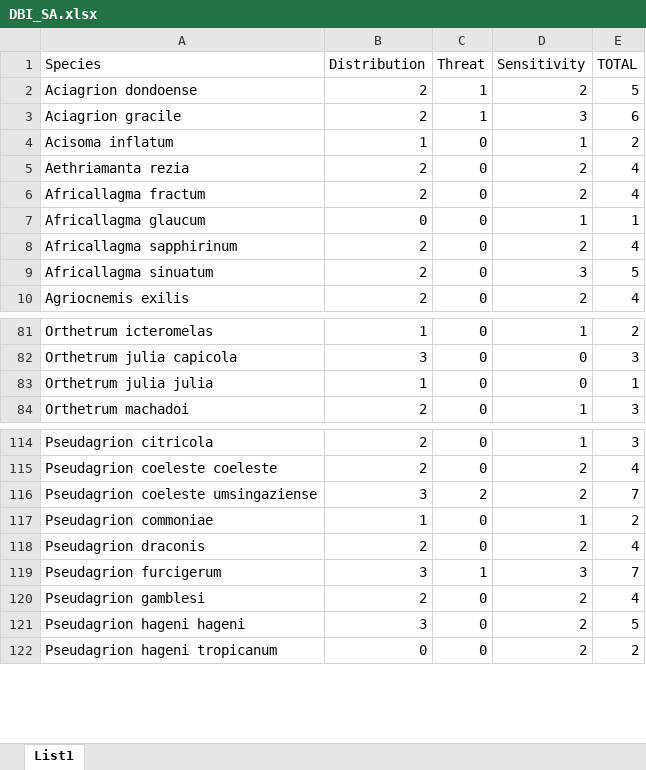
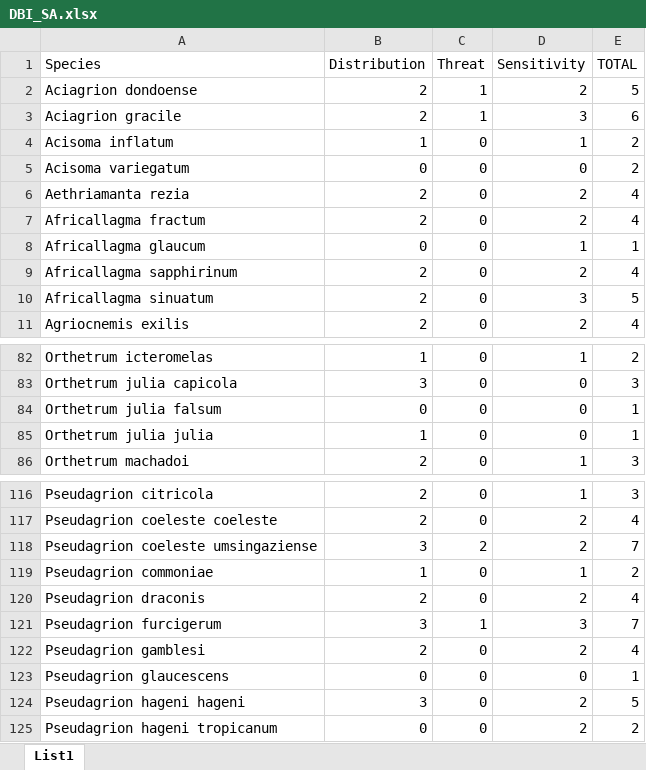
Before and after one commit to VeronikaPrielozna/dragDBI, an Excel workbook: data-raw/DBI_SA.xlsx, sheet List1, drawn as a sheet; only a part is shown, gaps mark what is left out; values as stored, in another font and other column widths than the file's, no borders; the diff names each change by its address in the sheet, - before the commit and + after, or states it on an @@ line.

Commit message:
6.11.

```diff
--- a/data-raw/DBI_SA.xlsx (sheet List1)
+++ b/data-raw/DBI_SA.xlsx (sheet List1)
+row 5: Acisoma variegatum | 0 | 0 | 0 | 2
+row 84: Orthetrum julia falsum | 0 | 0 | 0 | 1
+row 123: Pseudagrion glaucescens | 0 | 0 | 0 | 1
```
